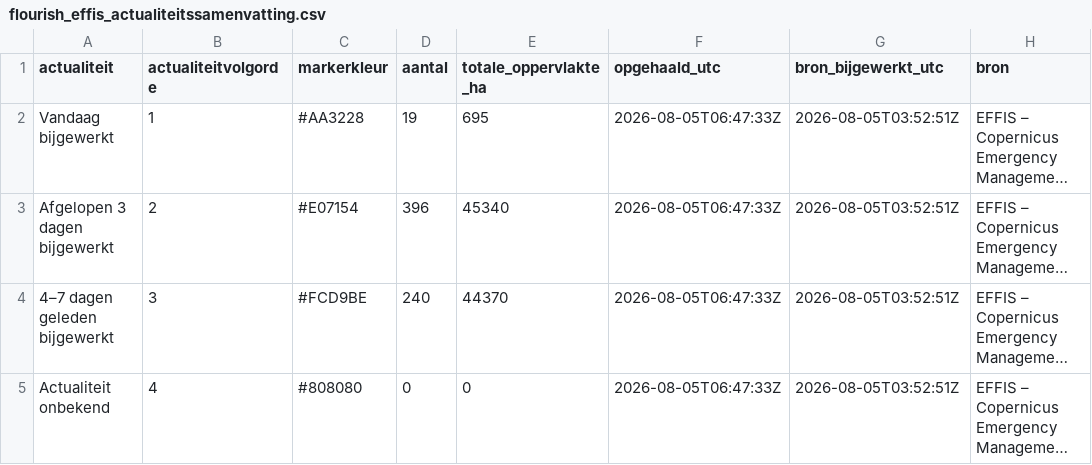
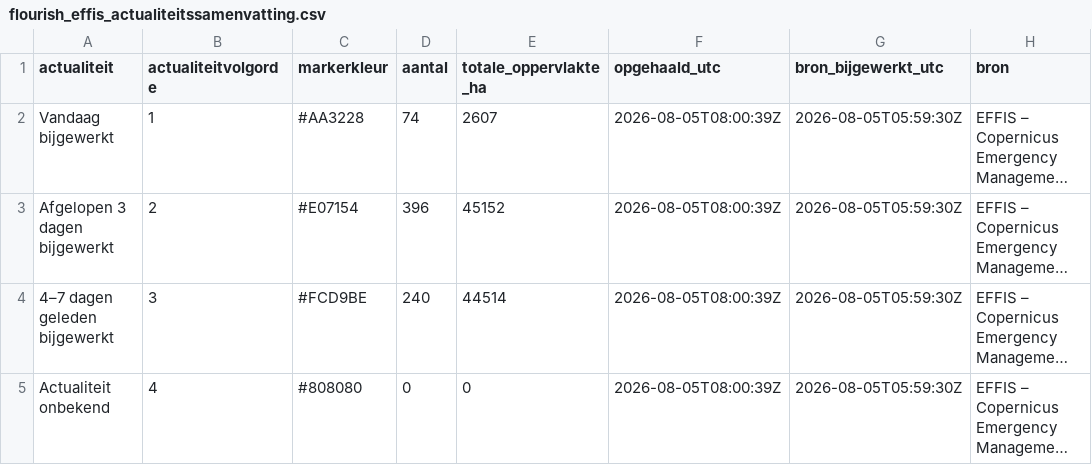
Before and after one commit to FixyDesing/260803_firemap_DSI, a CSV file: data/flourish_effis_actualiteitssamenvatting.csv, drawn as a sheet; long unchanged cells end in …; the diff names each change by its address in the sheet, - before the commit and + after, or states it on an @@ line.

```diff
--- a/data/flourish_effis_actualiteitssamenvatting.csv
+++ b/data/flourish_effis_actualiteitssamenvatting.csv
-D2 (aantal): 19
+D2 (aantal): 74
-E2 (totale_oppervlakte_ha): 695
+E2 (totale_oppervlakte_ha): 2607
-F2:F5 (opgehaald_utc): 2026-08-05T06:47:33Z
+F2:F5 (opgehaald_utc): 2026-08-05T08:00:39Z
-G2:G5 (bron_bijgewerkt_utc): 2026-08-05T03:52:51Z
+G2:G5 (bron_bijgewerkt_utc): 2026-08-05T05:59:30Z
-E3 (totale_oppervlakte_ha): 45340
+E3 (totale_oppervlakte_ha): 45152
-E4 (totale_oppervlakte_ha): 44370
+E4 (totale_oppervlakte_ha): 44514
```
Also changed, not shown: 3 other files.
